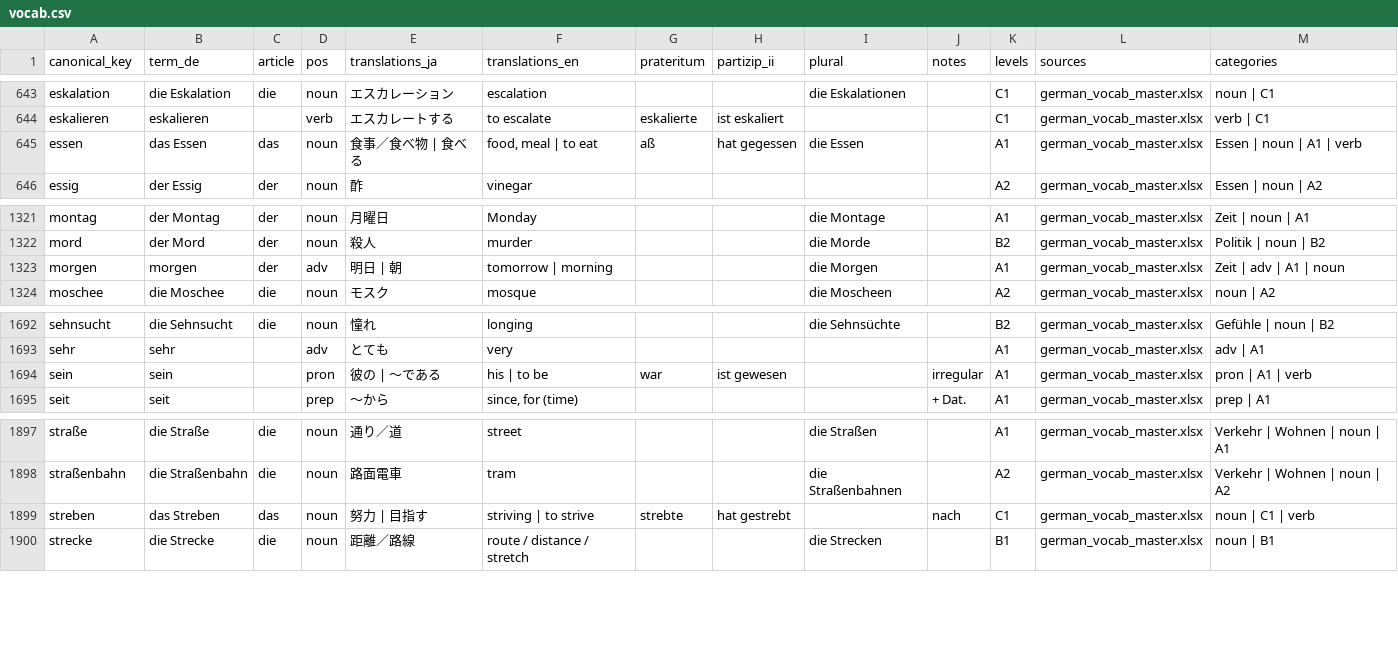
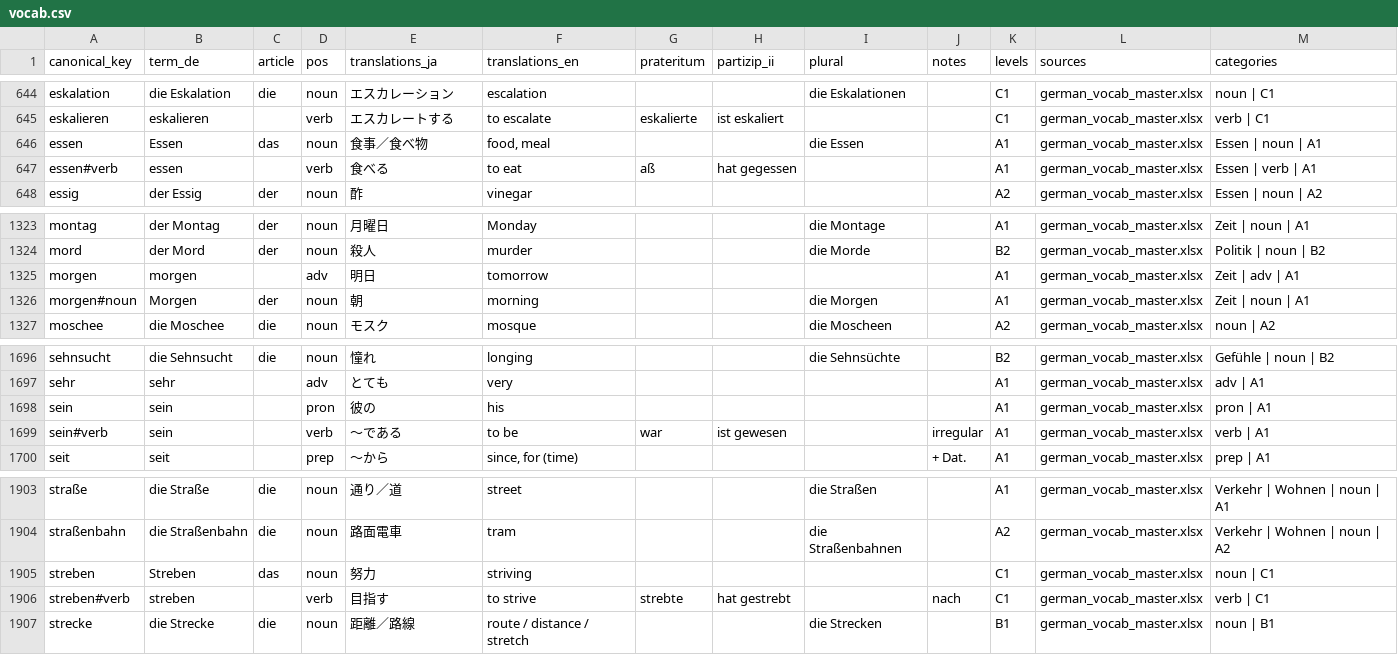
Before and after one commit to Hirois19/german-vocab-app, a CSV file: supabase/seed/vocab.csv, drawn as a sheet; only a part is shown, gaps mark what is left out; the diff covers the shown part only.

```diff
--- a/supabase/seed/vocab.csv
+++ b/supabase/seed/vocab.csv
@@ -644,3 +645,4 @@ eskalation,die Eskalation,die,noun,エスカレーション,escalation,,,die Esk
 eskalieren,eskalieren,,verb,エスカレートする,to escalate,eskalierte,ist eskaliert,,,C1,german_vocab_master.xlsx,verb | C1
-essen,das Essen,das,noun,食事／食べ物 | 食べる,"food, meal | to eat",aß,hat gegessen,die Essen,,A1,german_vocab_master.xlsx,Essen | noun | A1 | verb
+essen,Essen,das,noun,食事／食べ物,"food, meal",,,die Essen,,A1,german_vocab_master.xlsx,Essen | noun | A1
+essen#verb,essen,,verb,食べる,to eat,aß,hat gegessen,,,A1,german_vocab_master.xlsx,Essen | verb | A1
 essig,der Essig,der,noun,酢,vinegar,,,,,A2,german_vocab_master.xlsx,Essen | noun | A2
@@ -1322,3 +1324,4 @@ montag,der Montag,der,noun,月曜日,Monday,,,die Montage,,A1,german_vocab_maste
 mord,der Mord,der,noun,殺人,murder,,,die Morde,,B2,german_vocab_master.xlsx,Politik | noun | B2
-morgen,morgen,der,adv,明日 | 朝,tomorrow | morning,,,die Morgen,,A1,german_vocab_master.xlsx,Zeit | adv | A1 | noun
+morgen,morgen,,adv,明日,tomorrow,,,,,A1,german_vocab_master.xlsx,Zeit | adv | A1
+morgen#noun,Morgen,der,noun,朝,morning,,,die Morgen,,A1,german_vocab_master.xlsx,Zeit | noun | A1
 moschee,die Moschee,die,noun,モスク,mosque,,,die Moscheen,,A2,german_vocab_master.xlsx,noun | A2
@@ -1693,3 +1697,4 @@ sehnsucht,die Sehnsucht,die,noun,憧れ,longing,,,die Sehnsüchte,,B2,german_voc
 sehr,sehr,,adv,とても,very,,,,,A1,german_vocab_master.xlsx,adv | A1
-sein,sein,,pron,彼の | 〜である,his | to be,war,ist gewesen,,irregular,A1,german_vocab_master.xlsx,pron | A1 | verb
+sein,sein,,pron,彼の,his,,,,,A1,german_vocab_master.xlsx,pron | A1
+sein#verb,sein,,verb,〜である,to be,war,ist gewesen,,irregular,A1,german_vocab_master.xlsx,verb | A1
 seit,seit,,prep,〜から,"since, for (time)",,,,+ Dat.,A1,german_vocab_master.xlsx,prep | A1
@@ -1898,3 +1904,4 @@ straße,die Straße,die,noun,通り／道,street,,,die Straßen,,A1,german_vocab
 straßenbahn,die Straßenbahn,die,noun,路面電車,tram,,,die Straßenbahnen,,A2,german_vocab_master.xlsx,Verkehr | Wohnen | noun | A2
-streben,das Streben,das,noun,努力 | 目指す,striving | to strive,strebte,hat gestrebt,,nach,C1,german_vocab_master.xlsx,noun | C1 | verb
+streben,Streben,das,noun,努力,striving,,,,,C1,german_vocab_master.xlsx,noun | C1
+streben#verb,streben,,verb,目指す,to strive,strebte,hat gestrebt,,nach,C1,german_vocab_master.xlsx,verb | C1
 strecke,die Strecke,die,noun,距離／路線,route / distance / stretch,,,die Strecken,,B1,german_vocab_master.xlsx,noun | B1
```
Also changed, not shown: 5 added rows and 24 edited cells elsewhere in this file, 21 other files.
